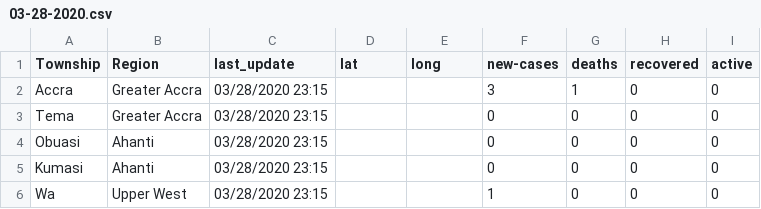
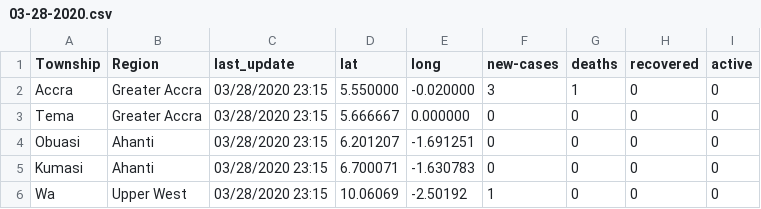
Before and after one commit to thebenisson/ghCOVID-19, a CSV file: gh-covid19-data/gh_covid19_daily_reports/03-28-2020.csv, drawn as a sheet; the diff names each change by its address in the sheet, - before the commit and + after, or states it on an @@ line.

```diff
--- a/gh-covid19-data/gh_covid19_daily_reports/03-28-2020.csv
+++ b/gh-covid19-data/gh_covid19_daily_reports/03-28-2020.csv
-D2 (lat): (empty)
+D2 (lat): 5.550000
-E2 (long): (empty)
+E2 (long): -0.020000
-D3 (lat): (empty)
+D3 (lat): 5.666667
-E3 (long): (empty)
+E3 (long): 0.000000
-D4 (lat): (empty)
+D4 (lat): 6.201207
-E4 (long): (empty)
+E4 (long): -1.691251
-D5 (lat): (empty)
+D5 (lat): 6.700071
-E5 (long): (empty)
+E5 (long): -1.630783
-D6 (lat): (empty)
+D6 (lat): 10.06069
-E6 (long): (empty)
+E6 (long): -2.50192
```
Also changed, not shown: gh-covid19-data/gh_covid19_daily_reports/03-25-2020.csv, gh-covid19-data/gh_covid19_daily_reports/03-26-2020.csv, 20 other files.
